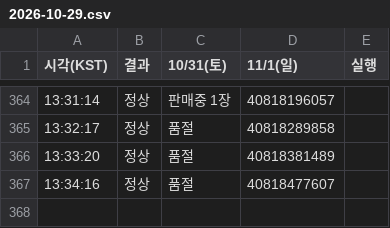
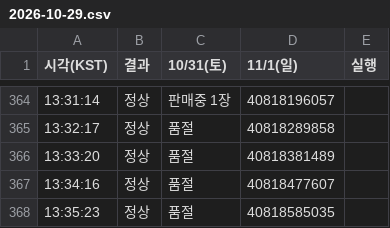
Before and after one commit to kimhyeongjun95/hwadam-ticket-watch, a CSV file: 2026-10-29.csv, drawn as a sheet; only a part is shown, gaps mark what is left out; the diff names each change by its address in the sheet, - before the commit and + after, or states it on an @@ line.

```diff
--- a/2026-10-29.csv
+++ b/2026-10-29.csv
+row 368: 13:35:23 | 정상 | 품절 | 40818585035
```
Also changed, not shown: 1 other file.
